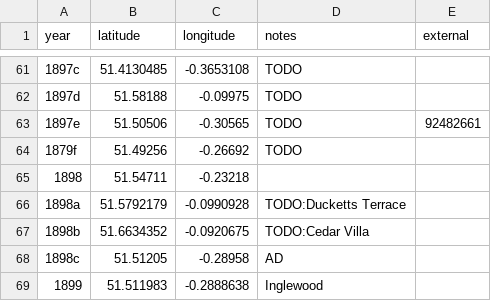
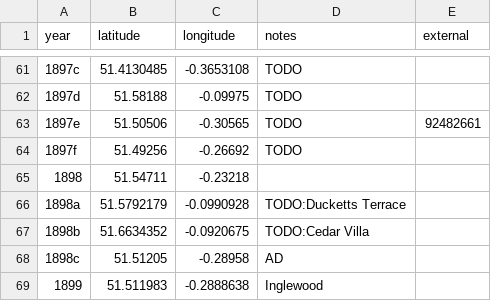
Before and after one commit to oobrien/year-on-facade, a CSV file: csv/Middlesex.csv, drawn as a sheet; only a part is shown, gaps mark what is left out.

Commit message:
Fix date typo.

```diff
--- a/csv/Middlesex.csv
+++ b/csv/Middlesex.csv
@@ -63,3 +63,3 @@ year,latitude,longitude,notes,external
 1897e,51.50506,-0.30565,TODO,92482661
-1879f,51.49256,-0.26692,TODO,
+1897f,51.49256,-0.26692,TODO,
 1898,51.54711,-0.23218,,
```
Also changed, not shown: 6 other files.
